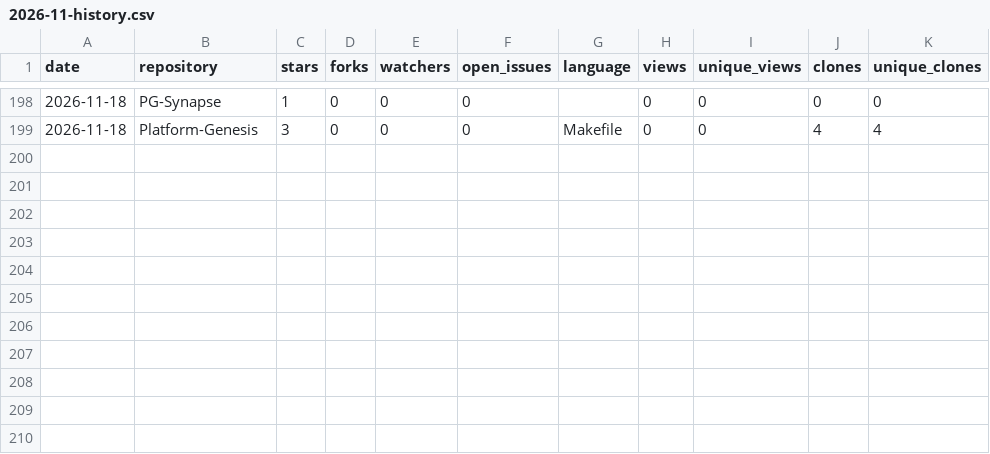
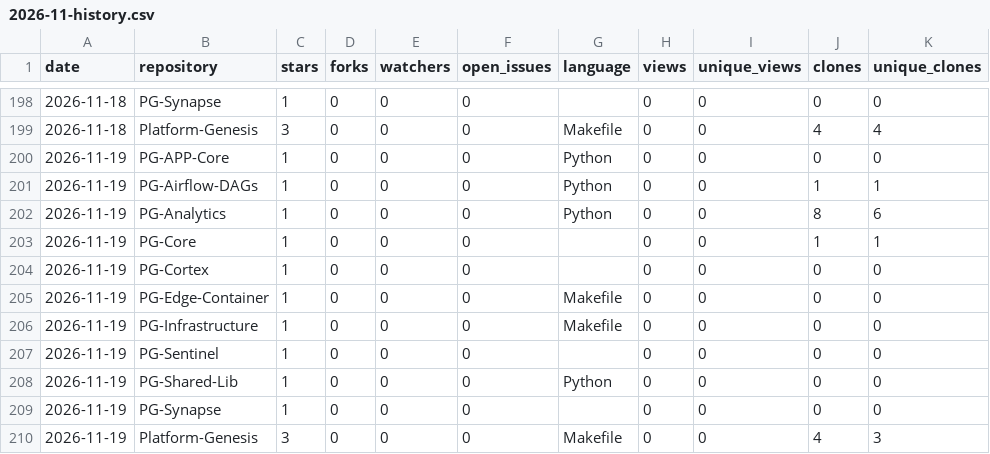
Before and after one commit to Junwu0615/PG-Analytics, a CSV file: history/2026-11-history.csv, drawn as a sheet; only a part is shown, gaps mark what is left out; the diff names each change by its address in the sheet, - before the commit and + after, or states it on an @@ line.

```diff
--- a/history/2026-11-history.csv
+++ b/history/2026-11-history.csv
+row 200: 2026-11-19 | PG-APP-Core | 1 | 0 | 0 | 0 | Python | 0 | 0 | 0 | 0
+row 201: 2026-11-19 | PG-Airflow-DAGs | 1 | 0 | 0 | 0 | Python | 0 | 0 | 1 | 1
+row 202: 2026-11-19 | PG-Analytics | 1 | 0 | 0 | 0 | Python | 0 | 0 | 8 | 6
+row 203: 2026-11-19 | PG-Core | 1 | 0 | 0 | 0 |  | 0 | 0 | 1 | 1
+row 204: 2026-11-19 | PG-Cortex | 1 | 0 | 0 | 0 |  | 0 | 0 | 0 | 0
+row 205: 2026-11-19 | PG-Edge-Container | 1 | 0 | 0 | 0 | Makefile | 0 | 0 | 0 | 0
+row 206: 2026-11-19 | PG-Infrastructure | 1 | 0 | 0 | 0 | Makefile | 0 | 0 | 0 | 0
+row 207: 2026-11-19 | PG-Sentinel | 1 | 0 | 0 | 0 |  | 0 | 0 | 0 | 0
+row 208: 2026-11-19 | PG-Shared-Lib | 1 | 0 | 0 | 0 | Python | 0 | 0 | 0 | 0
+row 209: 2026-11-19 | PG-Synapse | 1 | 0 | 0 | 0 |  | 0 | 0 | 0 | 0
+row 210: 2026-11-19 | Platform-Genesis | 3 | 0 | 0 | 0 | Makefile | 0 | 0 | 4 | 3
```
Also changed, not shown: 18 other files.
